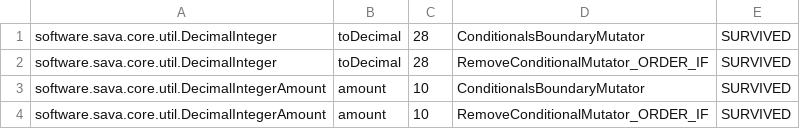
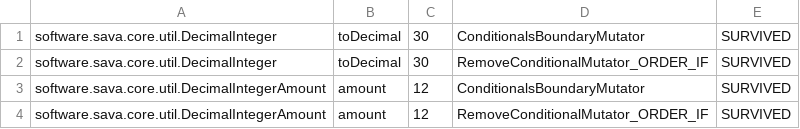
Before and after one commit to sava-software/sava, a CSV file: sava-core/config/pitest/decimal-accepted.csv, drawn as a sheet.

Commit message:
feat(core): Improve conversion of u64 that exceed the max value of i64.

```diff
--- a/sava-core/config/pitest/decimal-accepted.csv
+++ b/sava-core/config/pitest/decimal-accepted.csv
@@ -1,4 +1,4 @@
-software.sava.core.util.DecimalInteger,toDecimal,28,ConditionalsBoundaryMutator,SURVIVED
-software.sava.core.util.DecimalInteger,toDecimal,28,RemoveConditionalMutator_ORDER_IF,SURVIVED
-software.sava.core.util.DecimalIntegerAmount,amount,10,ConditionalsBoundaryMutator,SURVIVED
-software.sava.core.util.DecimalIntegerAmount,amount,10,RemoveConditionalMutator_ORDER_IF,SURVIVED
+software.sava.core.util.DecimalInteger,toDecimal,30,ConditionalsBoundaryMutator,SURVIVED
+software.sava.core.util.DecimalInteger,toDecimal,30,RemoveConditionalMutator_ORDER_IF,SURVIVED
+software.sava.core.util.DecimalIntegerAmount,amount,12,ConditionalsBoundaryMutator,SURVIVED
+software.sava.core.util.DecimalIntegerAmount,amount,12,RemoveConditionalMutator_ORDER_IF,SURVIVED
```
Also changed, not shown: sava-rpc/config/pitest/responses-accepted.csv, 11 other files.
